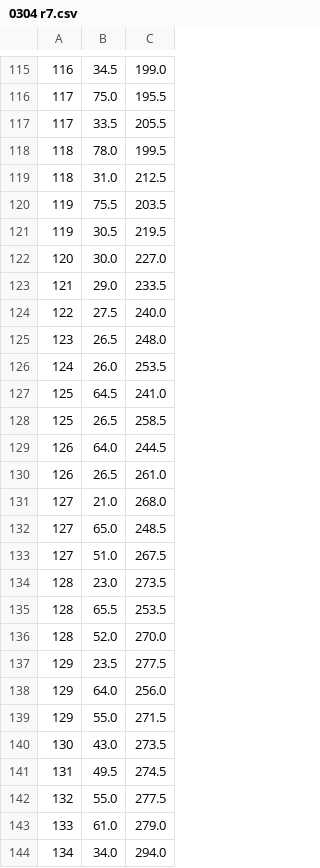
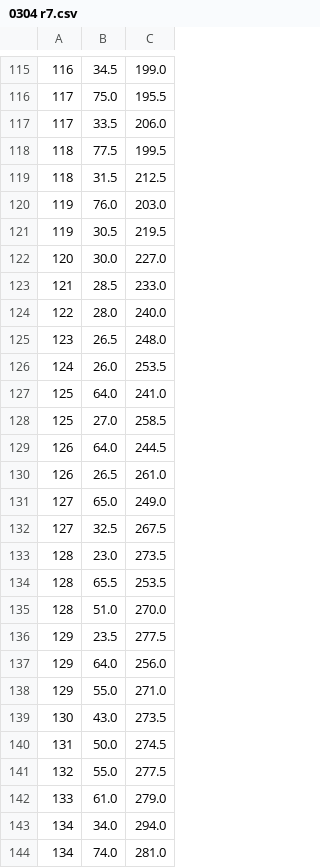
Before and after one commit to coding-beagle/EmbeddedSystemsProject, a CSV file: results/0304 r7.csv, drawn as a sheet; only a part is shown, gaps mark what is left out; the shorter side is filled out with more unchanged rows; the diff covers the shown part only.

```diff
--- a/results/0304 r7.csv
+++ b/results/0304 r7.csv
@@ -116,27 +116,26 @@
 117,75.0,195.5
-117,33.5,205.5
-118,78.0,199.5
-118,31.0,212.5
-119,75.5,203.5
+117,33.5,206.0
+118,77.5,199.5
+118,31.5,212.5
+119,76.0,203.0
 119,30.5,219.5
 120,30.0,227.0
-121,29.0,233.5
-122,27.5,240.0
+121,28.5,233.0
+122,28.0,240.0
 123,26.5,248.0
 124,26.0,253.5
-125,64.5,241.0
-125,26.5,258.5
+125,64.0,241.0
+125,27.0,258.5
 126,64.0,244.5
 126,26.5,261.0
-127,21.0,268.0
-127,65.0,248.5
-127,51.0,267.5
+127,65.0,249.0
+127,32.5,267.5
 128,23.0,273.5
 128,65.5,253.5
-128,52.0,270.0
+128,51.0,270.0
 129,23.5,277.5
 129,64.0,256.0
-129,55.0,271.5
+129,55.0,271.0
 130,43.0,273.5
-131,49.5,274.5
+131,50.0,274.5
 132,55.0,277.5
```
Also changed, not shown: 2 added rows, 1 removed row and 74 edited cells elsewhere in this file, 3 other files.
